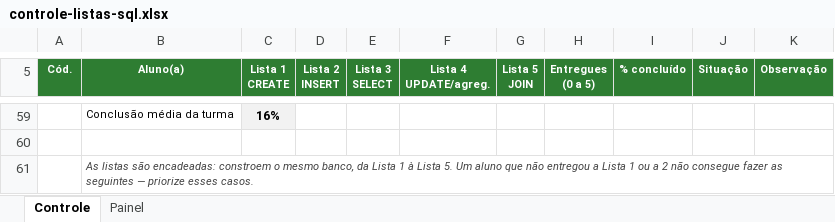
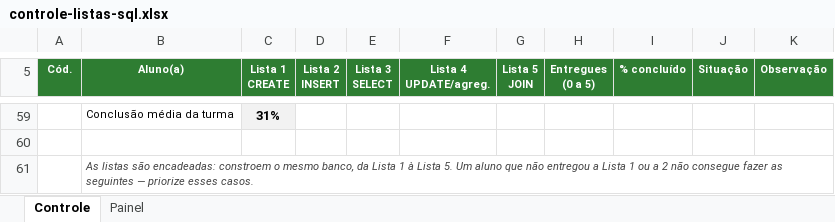
Before and after one commit to euericsoncosta/mteriais-de-aula, an Excel workbook: disciplinas/banco-de-dados/controle-listas-sql.xlsx, sheet Controle, drawn as a sheet; only a part is shown, gaps mark what is left out; values as stored, in another font and other column widths than the file's, no borders; conditional formats not drawn; the diff covers the shown part only; the diff names each change by its address in the sheet, - before the commit and + after, or states it on an @@ line.

```diff
--- a/disciplinas/banco-de-dados/controle-listas-sql.xlsx (sheet Controle)
+++ b/disciplinas/banco-de-dados/controle-listas-sql.xlsx (sheet Controle)
-C59 (Lista 1 CREATE): 16%
+C59 (Lista 1 CREATE): 31%
```
Also changed, not shown: 122 edited cells elsewhere in this sheet, sheet Painel, 4 other files.
